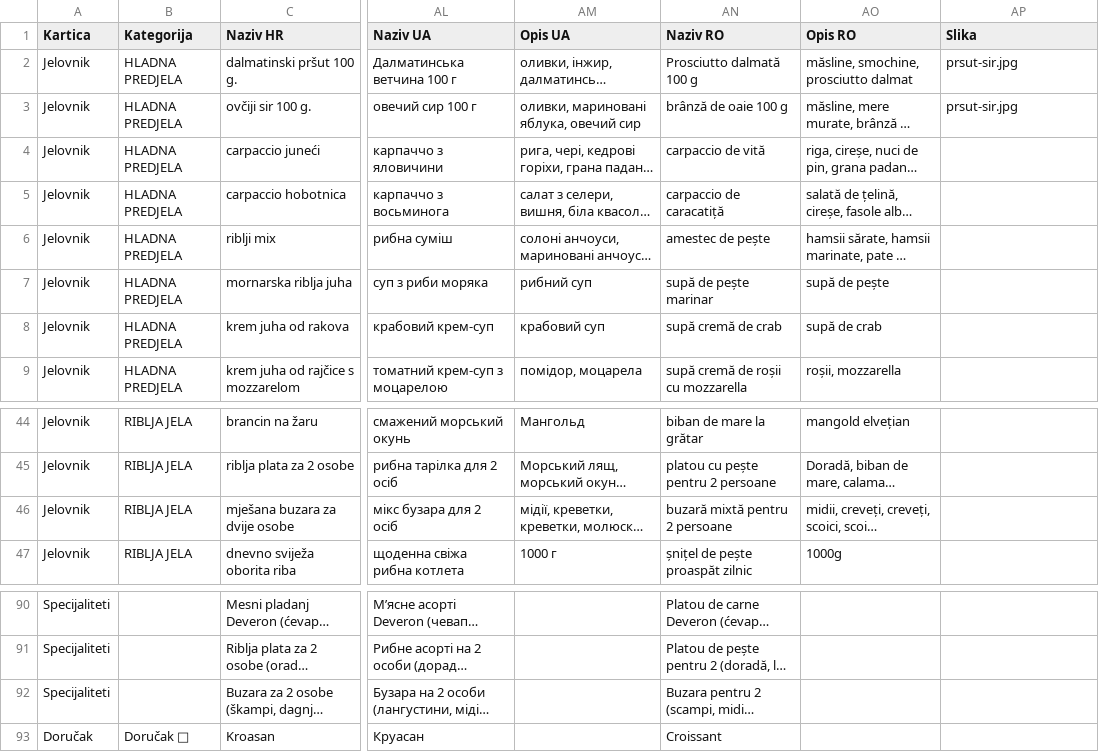
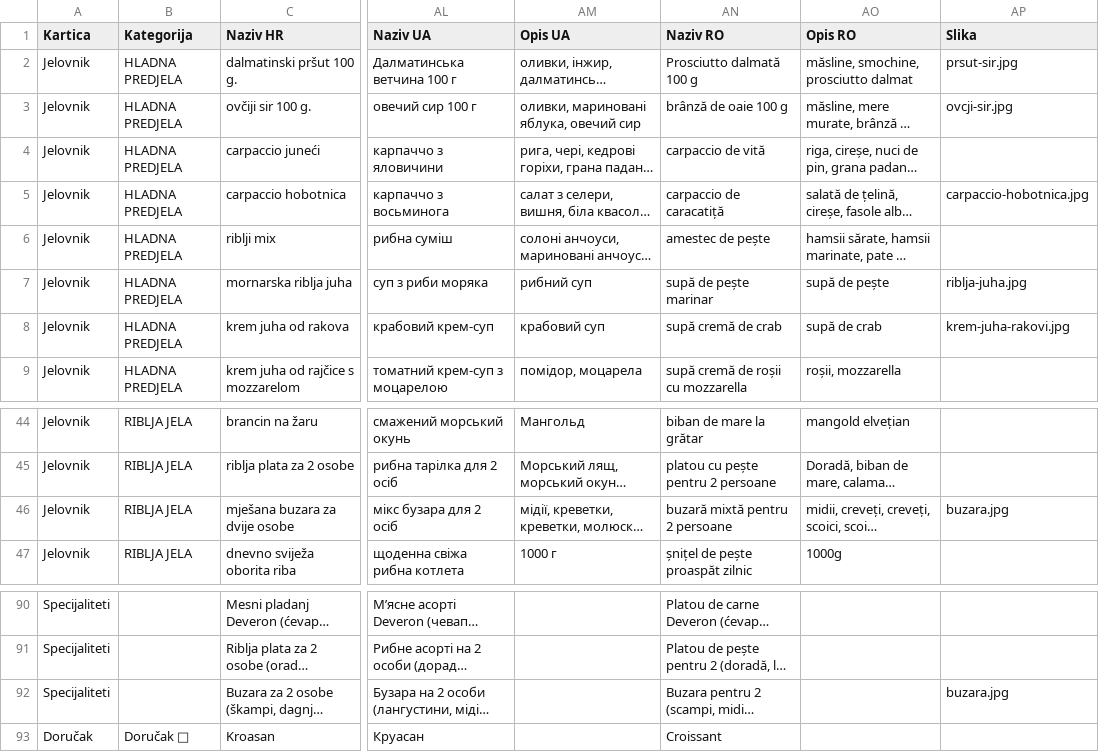
Before and after one commit to tmatkovicml-maker/Deveron-Gastro-Pub, a CSV file: menu.csv, drawn as a sheet; only a part is shown, gaps mark what is left out; long unchanged cells end in …; the diff names each change by its address in the sheet, - before the commit and + after, or states it on an @@ line.

```diff
--- a/menu.csv
+++ b/menu.csv
-AP3 (Slika): prsut-sir.jpg
+AP3 (Slika): ovcji-sir.jpg
-AP5 (Slika): (empty)
+AP5 (Slika): carpaccio-hobotnica.jpg
-AP7 (Slika): (empty)
+AP7 (Slika): riblja-juha.jpg
-AP8 (Slika): (empty)
+AP8 (Slika): krem-juha-rakovi.jpg
-AP46 (Slika): (empty)
+AP46 (Slika): buzara.jpg
-AP92 (Slika): (empty)
+AP92 (Slika): buzara.jpg
```
Also changed, not shown: 10 other files.
